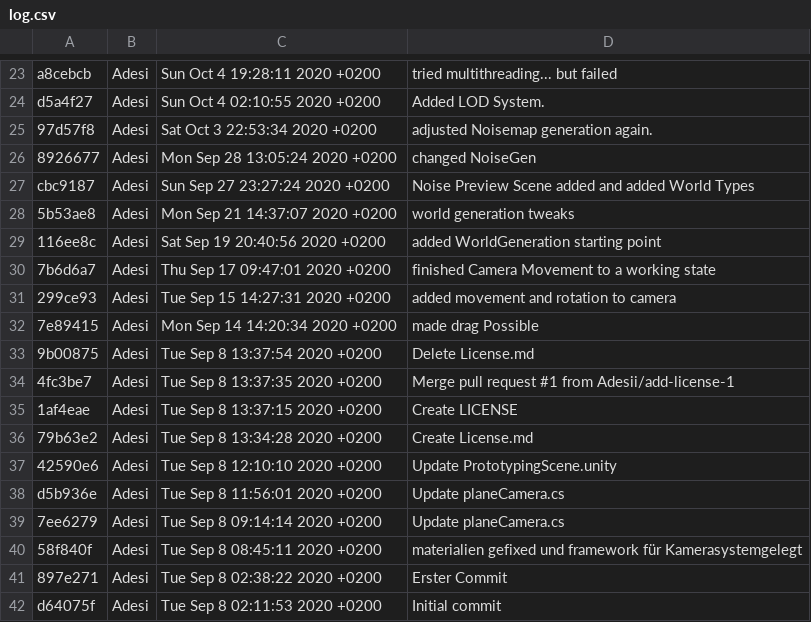
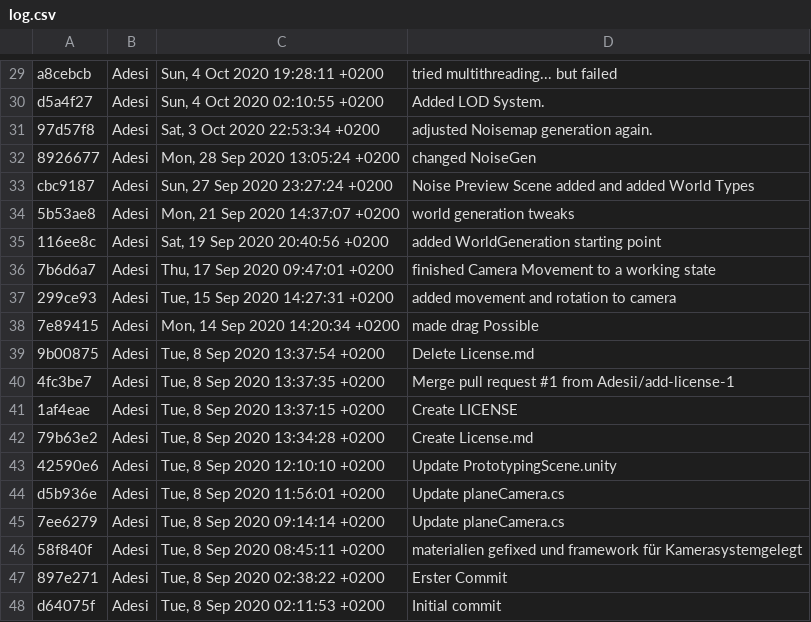
Before and after one commit to Adesii/KoWiZe, a CSV file: log.csv, drawn as a sheet; only a part is shown, gaps mark what is left out; addresses are those after the commit; the diff covers the shown part only; the diff names each change by its address in the sheet, - before the commit and + after, or states it on an @@ line.

```diff
--- a/log.csv
+++ b/log.csv
-C29: Sun Oct 4 19:28:11 2020 +0200
+C29: Sun, 4 Oct 2020 19:28:11 +0200
-C30: Sun Oct 4 02:10:55 2020 +0200
+C30: Sun, 4 Oct 2020 02:10:55 +0200
-C31: Sat Oct 3 22:53:34 2020 +0200
+C31: Sat, 3 Oct 2020 22:53:34 +0200
-C32: Mon Sep 28 13:05:24 2020 +0200
+C32: Mon, 28 Sep 2020 13:05:24 +0200
-C33: Sun Sep 27 23:27:24 2020 +0200
+C33: Sun, 27 Sep 2020 23:27:24 +0200
-C34: Mon Sep 21 14:37:07 2020 +0200
+C34: Mon, 21 Sep 2020 14:37:07 +0200
-C35: Sat Sep 19 20:40:56 2020 +0200
+C35: Sat, 19 Sep 2020 20:40:56 +0200
-C36: Thu Sep 17 09:47:01 2020 +0200
+C36: Thu, 17 Sep 2020 09:47:01 +0200
-C37: Tue Sep 15 14:27:31 2020 +0200
+C37: Tue, 15 Sep 2020 14:27:31 +0200
-C38: Mon Sep 14 14:20:34 2020 +0200
+C38: Mon, 14 Sep 2020 14:20:34 +0200
-C39: Tue Sep 8 13:37:54 2020 +0200
+C39: Tue, 8 Sep 2020 13:37:54 +0200
-C40: Tue Sep 8 13:37:35 2020 +0200
+C40: Tue, 8 Sep 2020 13:37:35 +0200
-C41: Tue Sep 8 13:37:15 2020 +0200
+C41: Tue, 8 Sep 2020 13:37:15 +0200
-C42: Tue Sep 8 13:34:28 2020 +0200
+C42: Tue, 8 Sep 2020 13:34:28 +0200
-C43: Tue Sep 8 12:10:10 2020 +0200
+C43: Tue, 8 Sep 2020 12:10:10 +0200
-C44: Tue Sep 8 11:56:01 2020 +0200
+C44: Tue, 8 Sep 2020 11:56:01 +0200
-C45: Tue Sep 8 09:14:14 2020 +0200
+C45: Tue, 8 Sep 2020 09:14:14 +0200
-C46: Tue Sep 8 08:45:11 2020 +0200
+C46: Tue, 8 Sep 2020 08:45:11 +0200
-C47: Tue Sep 8 02:38:22 2020 +0200
+C47: Tue, 8 Sep 2020 02:38:22 +0200
-C48: Tue Sep 8 02:11:53 2020 +0200
+C48: Tue, 8 Sep 2020 02:11:53 +0200
```
Also changed, not shown: 6 added rows and 22 edited cells elsewhere in this file, 1 other file.
